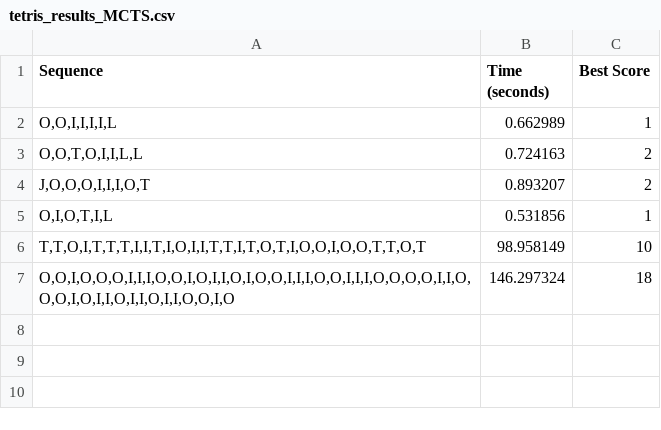
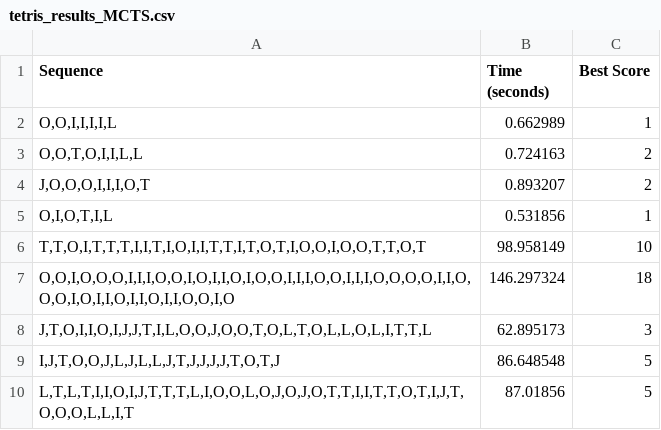
Before and after one commit to Ankitchawla3123/Tetris-BPTA-project, a CSV file: MCTS ALGO (Heuristic 2)/tetris_results_MCTS.csv, drawn as a sheet.

```diff
--- a/MCTS ALGO (Heuristic 2)/tetris_results_MCTS.csv
+++ b/MCTS ALGO (Heuristic 2)/tetris_results_MCTS.csv
@@ -7 +7,4 @@ Sequence,Time (seconds),Best Score
 "O,O,I,O,O,O,I,I,I,O,O,I,O,I,I,O,I,O,O,I,I,I,O,O,I,I,I,O,O,O,O,I,I,O,O,O,I,O,I,I,O,I,I,O,I,I,O,O,I,O",146.297324,18
+"J,T,O,I,I,O,I,J,J,T,I,L,O,O,J,O,O,T,O,L,T,O,L,L,O,L,I,T,T,L",62.895173,3
+"I,J,T,O,O,J,L,J,L,L,J,T,J,J,J,J,T,O,T,J",86.648548,5
+"L,T,L,T,I,I,O,I,J,T,T,T,L,I,O,O,L,O,J,O,J,O,T,T,I,I,T,T,O,T,I,J,T,O,O,O,L,L,I,T",87.01856,5
```
Also changed, not shown: Genetic Algorithm (Heuristic 1)/tetris_results_GA.csv, 4 other files.
